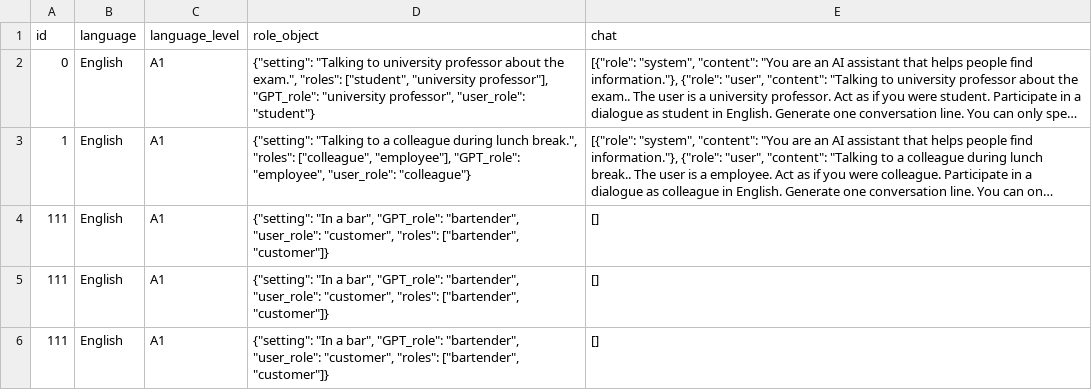
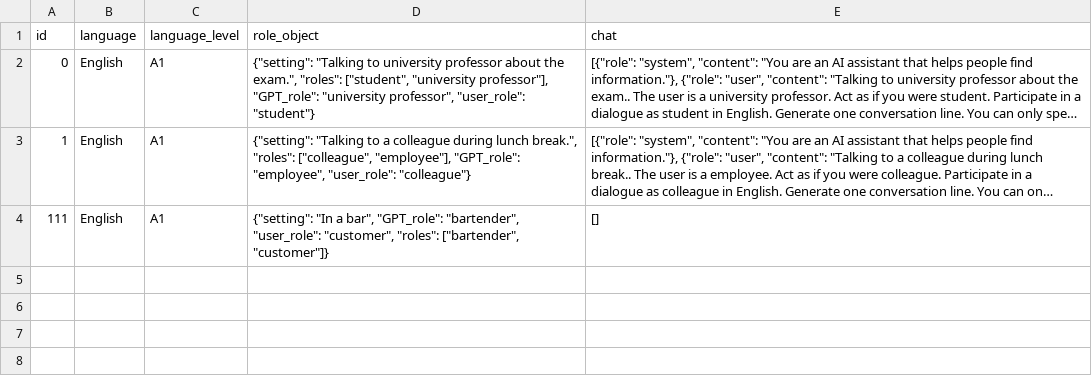
Before and after one commit to doXrayAI/LinguaAI, a CSV file: db/messages.csv, drawn as a sheet; long unchanged cells end in …; the diff names each change by its address in the sheet, - before the commit and + after, or states it on an @@ line.

Commit message:
Fetch and render stored chats

```diff
--- a/db/messages.csv
+++ b/db/messages.csv
-row 5: 111 | English | A1 | {"setting": "In a bar", "GPT_role": "bartender", "user_role": "customer", "roles": ["bartender", "customer"]} | []
-row 6: 111 | English | A1 | {"setting": "In a bar", "GPT_role": "bartender", "user_role": "customer", "roles": ["bartender", "customer"]} | []
```
Also changed, not shown: 6 other files.
